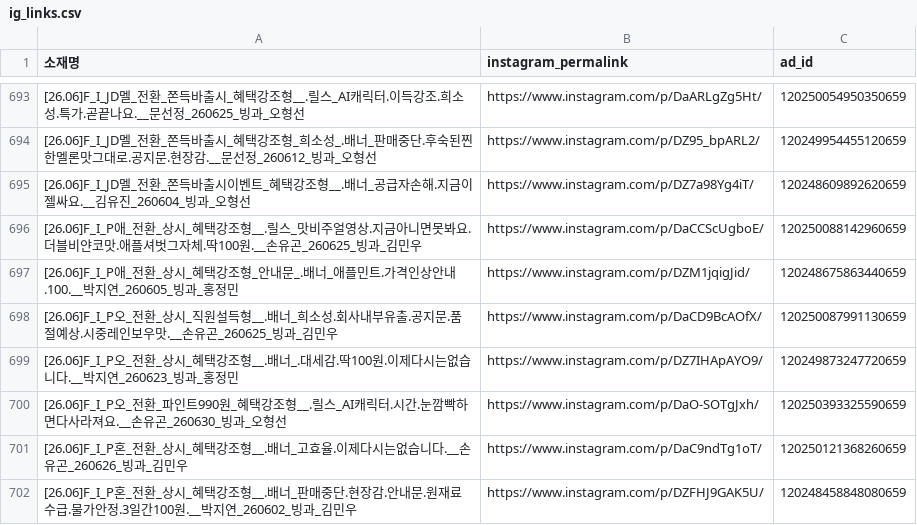
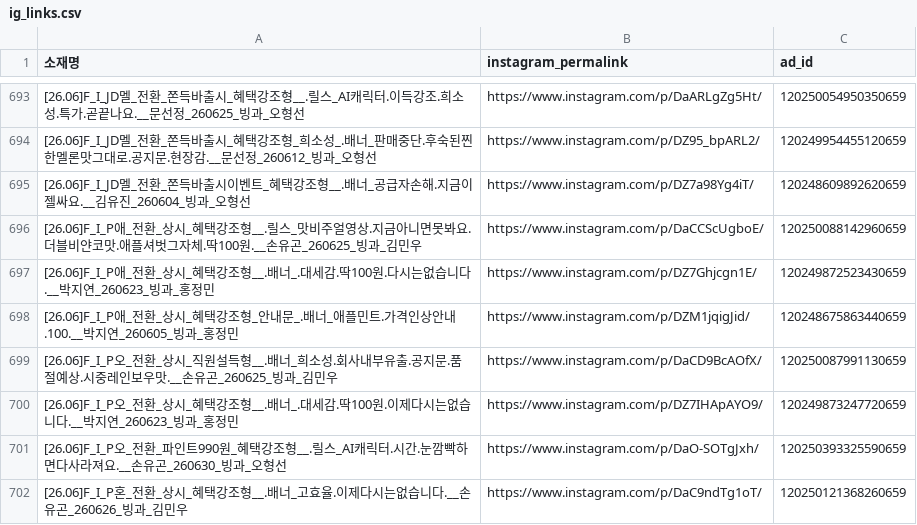
Before and after one commit to sonyg-ops/lalasweet-icecream-dashboard, a CSV file: data/ig_links.csv, drawn as a sheet; only a part is shown, gaps mark what is left out; the shorter side is filled out with more unchanged rows; the diff names each change by its address in the sheet, - before the commit and + after, or states it on an @@ line.

```diff
--- a/data/ig_links.csv
+++ b/data/ig_links.csv
+row 697: [26.06]F_I_P애_전환_상시_혜택강조형__.배너_.대세감.딱100원.다시는없습니다.__박지연_260623_빙과_홍정민 | https://www.instagram.com/p/DZ7Ghjcgn1E/ | 120249872523430659
```
Also changed, not shown: 3 other files.
